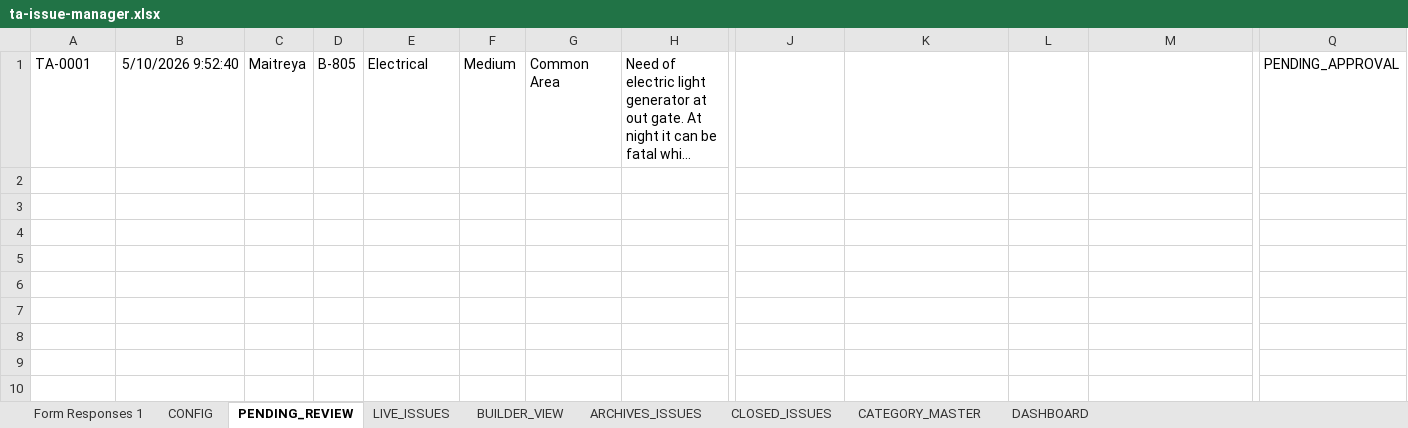
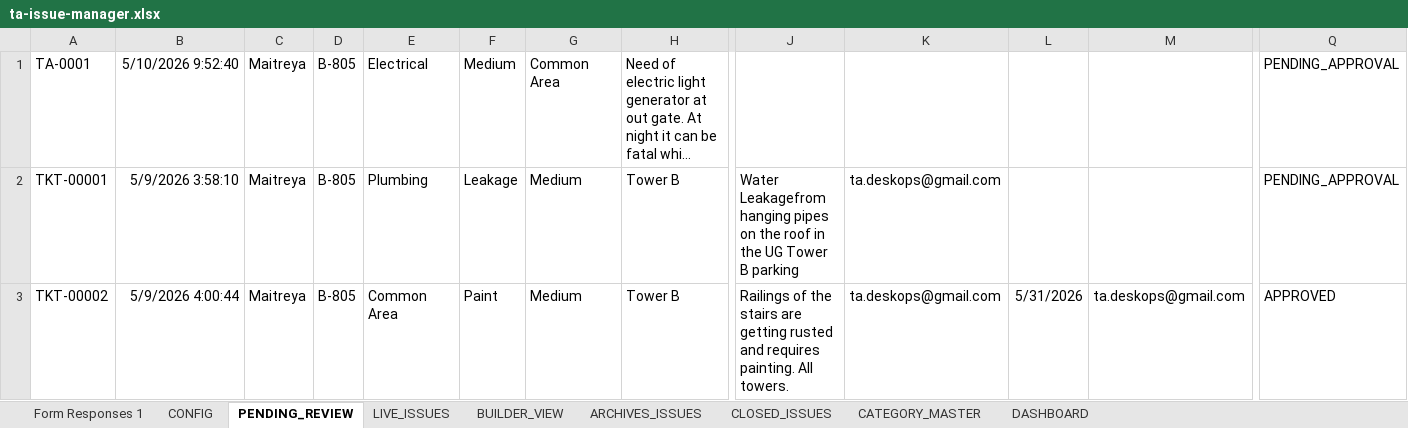
Before and after one commit to tadeskops/ta-issue-manager, an Excel workbook: backups/ta-issue-manager.xlsx, sheet PENDING_REVIEW, drawn as a sheet; only a part is shown, gaps mark what is left out; long unchanged cells end in …; values as stored, in another font and other column widths than the file's, no borders; charts and pictures not drawn; rows hold the shown columns only; the diff covers the shown part only; the diff names each change by its address in the sheet, - before the commit and + after, or states it on an @@ line.

```diff
--- a/backups/ta-issue-manager.xlsx (sheet PENDING_REVIEW)
+++ b/backups/ta-issue-manager.xlsx (sheet PENDING_REVIEW)
+row 2: TKT-00001 | 5/9/2026 3:58:10 | Maitreya | B-805 | Plumbing | Leakage | Medium | Tower B | Water Leakagefrom hanging pipes on the roof in the UG Tower B parking | ta.deskops@gmail.com |  |  | PENDING_APPROVAL
+row 3: TKT-00002 | 5/9/2026 4:00:44 | Maitreya | B-805 | Common Area | Paint | Medium | Tower B | Railings of the stairs are getting rusted and requires painting. All towers. | ta.deskops@gmail.com | 5/31/2026 | ta.deskops@gmail.com | APPROVED
```
Also changed, not shown: 6 added rows elsewhere in this sheet, sheet LIVE_ISSUES, sheet CONFIG.
